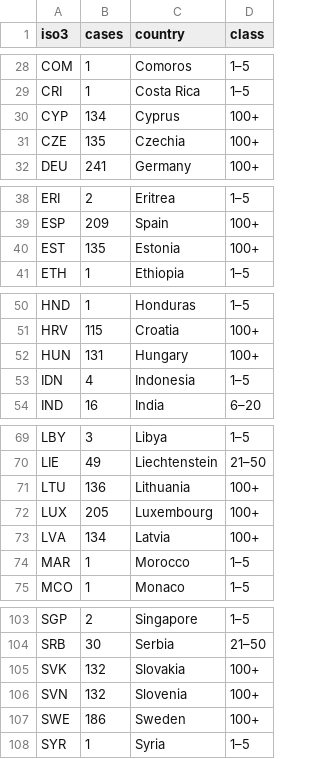
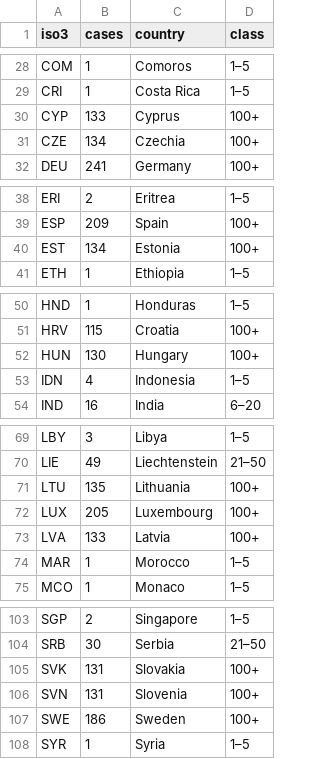
Before and after one commit to Amirhouschang/iran-sanctions-analysis, a CSV file: dashboard/data/world_senders.csv, drawn as a sheet; only a part is shown, gaps mark what is left out; the diff covers the shown part only.

```diff
--- a/dashboard/data/world_senders.csv
+++ b/dashboard/data/world_senders.csv
@@ -29,4 +29,4 @@ COM,1,Comoros,1–5
 CRI,1,Costa Rica,1–5
-CYP,134,Cyprus,100+
-CZE,135,Czechia,100+
+CYP,133,Cyprus,100+
+CZE,134,Czechia,100+
 DEU,241,Germany,100+
@@ -39,3 +39,3 @@ ERI,2,Eritrea,1–5
 ESP,209,Spain,100+
-EST,135,Estonia,100+
+EST,134,Estonia,100+
 ETH,1,Ethiopia,1–5
@@ -51,3 +51,3 @@ HND,1,Honduras,1–5
 HRV,115,Croatia,100+
-HUN,131,Hungary,100+
+HUN,130,Hungary,100+
 IDN,4,Indonesia,1–5
@@ -70,5 +70,5 @@ LBY,3,Libya,1–5
 LIE,49,Liechtenstein,21–50
-LTU,136,Lithuania,100+
+LTU,135,Lithuania,100+
 LUX,205,Luxembourg,100+
-LVA,134,Latvia,100+
+LVA,133,Latvia,100+
 MAR,1,Morocco,1–5
@@ -104,4 +104,4 @@ SGP,2,Singapore,1–5
 SRB,30,Serbia,21–50
-SVK,132,Slovakia,100+
-SVN,132,Slovenia,100+
+SVK,131,Slovakia,100+
+SVN,131,Slovenia,100+
 SWE,186,Sweden,100+
```
Also changed, not shown: 2 edited cells elsewhere in this file, 8 other files.
